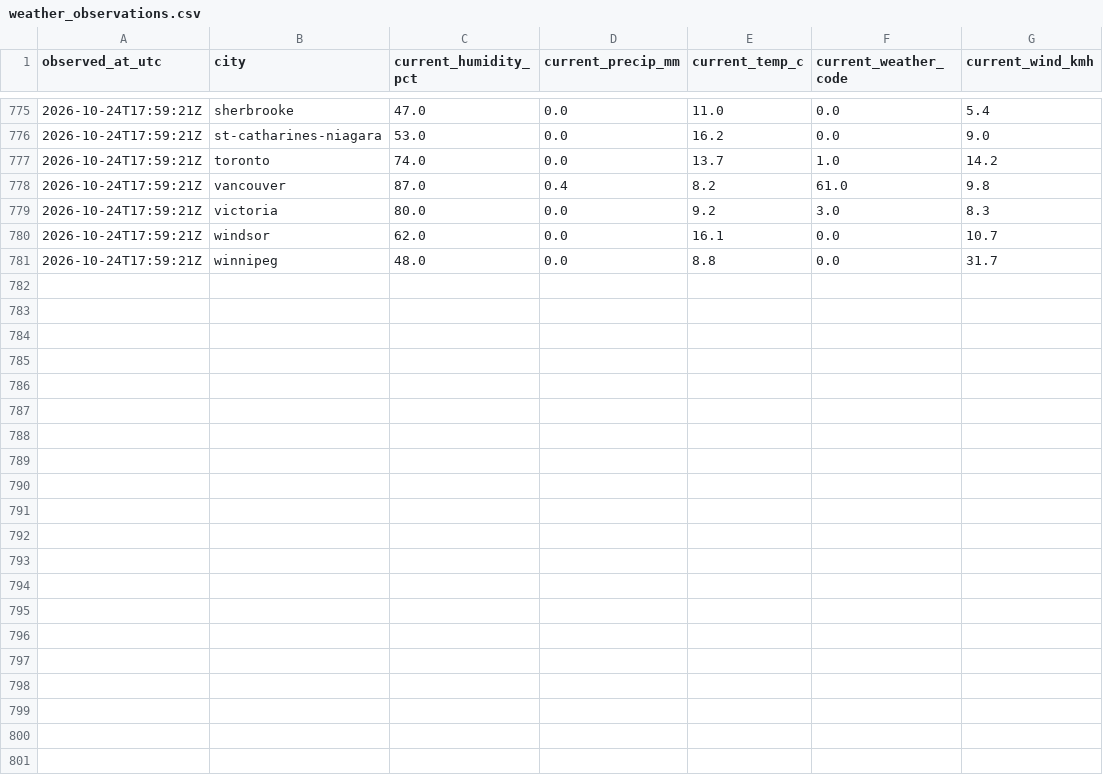
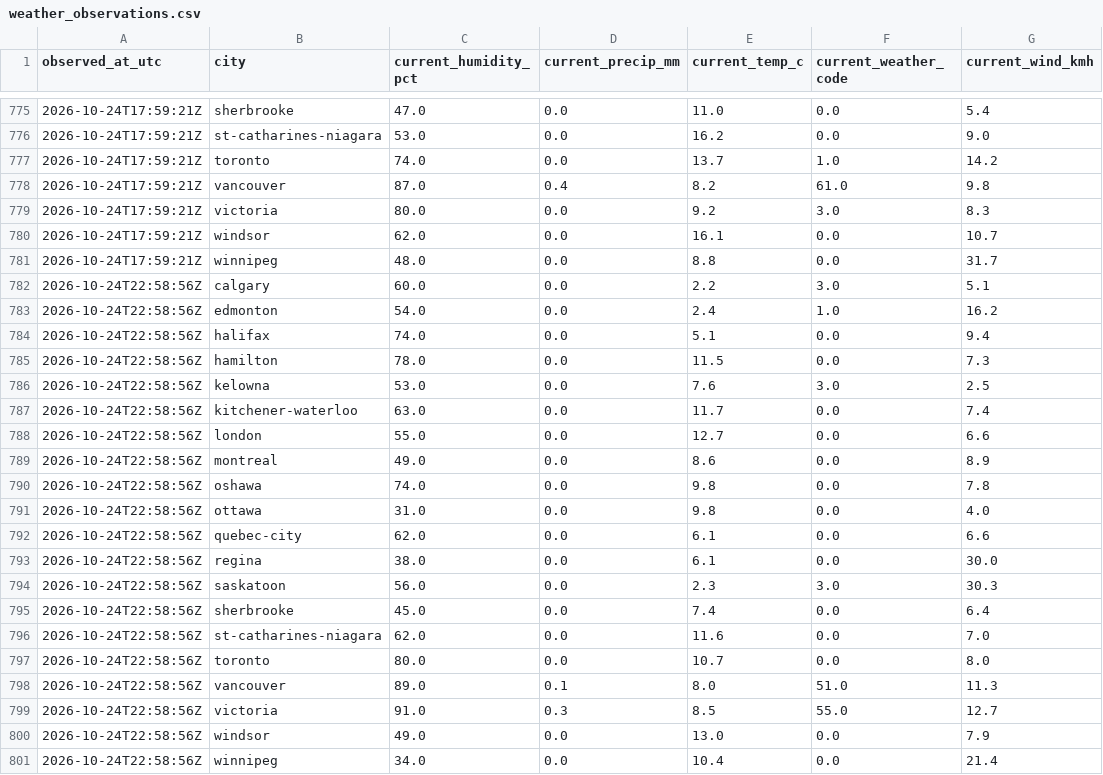
Before and after one commit to imran-ahmed377/city_rank_ai, a CSV file: data/history/weather_observations.csv, drawn as a sheet; only a part is shown, gaps mark what is left out.

```diff
--- a/data/history/weather_observations.csv
+++ b/data/history/weather_observations.csv
@@ -781 +781,21 @@ observed_at_utc,city,current_humidity_pct,current_precip_mm,current_temp_c,curre
 2026-10-24T17:59:21Z,winnipeg,48.0,0.0,8.8,0.0,31.7
+2026-10-24T22:58:56Z,calgary,60.0,0.0,2.2,3.0,5.1
+2026-10-24T22:58:56Z,edmonton,54.0,0.0,2.4,1.0,16.2
+2026-10-24T22:58:56Z,halifax,74.0,0.0,5.1,0.0,9.4
+2026-10-24T22:58:56Z,hamilton,78.0,0.0,11.5,0.0,7.3
+2026-10-24T22:58:56Z,kelowna,53.0,0.0,7.6,3.0,2.5
+2026-10-24T22:58:56Z,kitchener-waterloo,63.0,0.0,11.7,0.0,7.4
+2026-10-24T22:58:56Z,london,55.0,0.0,12.7,0.0,6.6
+2026-10-24T22:58:56Z,montreal,49.0,0.0,8.6,0.0,8.9
+2026-10-24T22:58:56Z,oshawa,74.0,0.0,9.8,0.0,7.8
+2026-10-24T22:58:56Z,ottawa,31.0,0.0,9.8,0.0,4.0
+2026-10-24T22:58:56Z,quebec-city,62.0,0.0,6.1,0.0,6.6
+2026-10-24T22:58:56Z,regina,38.0,0.0,6.1,0.0,30.0
+2026-10-24T22:58:56Z,saskatoon,56.0,0.0,2.3,3.0,30.3
+2026-10-24T22:58:56Z,sherbrooke,45.0,0.0,7.4,0.0,6.4
+2026-10-24T22:58:56Z,st-catharines-niagara,62.0,0.0,11.6,0.0,7.0
+2026-10-24T22:58:56Z,toronto,80.0,0.0,10.7,0.0,8.0
+2026-10-24T22:58:56Z,vancouver,89.0,0.1,8.0,51.0,11.3
+2026-10-24T22:58:56Z,victoria,91.0,0.3,8.5,55.0,12.7
+2026-10-24T22:58:56Z,windsor,49.0,0.0,13.0,0.0,7.9
+2026-10-24T22:58:56Z,winnipeg,34.0,0.0,10.4,0.0,21.4
```
Also changed, not shown: data/history/rankings.csv, data/metrics/air_quality.csv, 25 other files.
